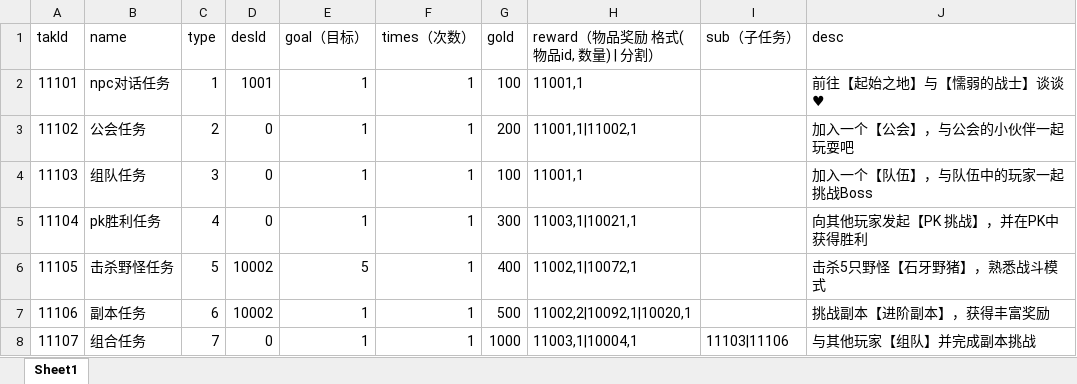
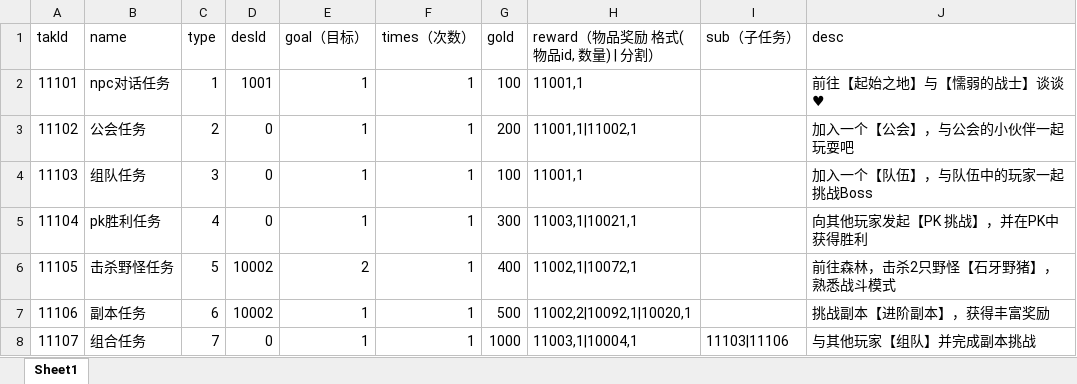
Before and after one commit to Heiku/gameserver, an Excel workbook: src/main/resources/csv/task.xlsx, sheet Sheet1, drawn as a sheet; values as stored, in another font and other column widths than the file's, no borders; the diff names each change by its address in the sheet, - before the commit and + after, or states it on an @@ line.

```diff
--- a/src/main/resources/csv/task.xlsx (sheet Sheet1)
+++ b/src/main/resources/csv/task.xlsx (sheet Sheet1)
-E6 (goal（目标）): 5
+E6 (goal（目标）): 2
-J6 (desc): 击杀5只野怪【石牙野猪】，熟悉战斗模式
+J6 (desc): 前往森林，击杀2只野怪【石牙野猪】，熟悉战斗模式
```
Also changed, not shown: src/main/resources/csv/spell.xlsx, 8 other files.
